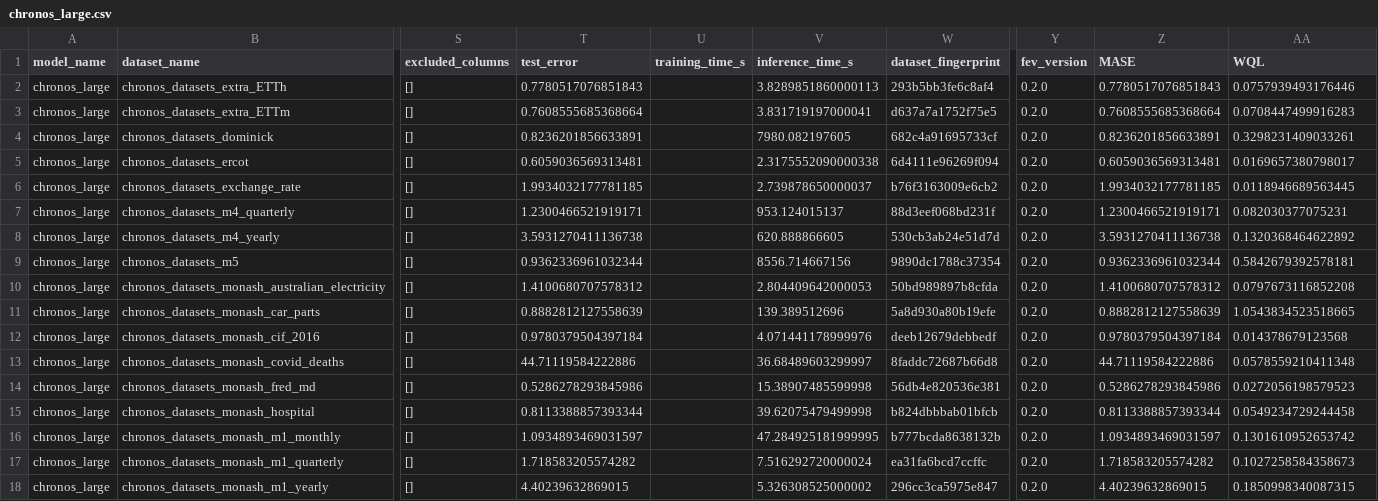
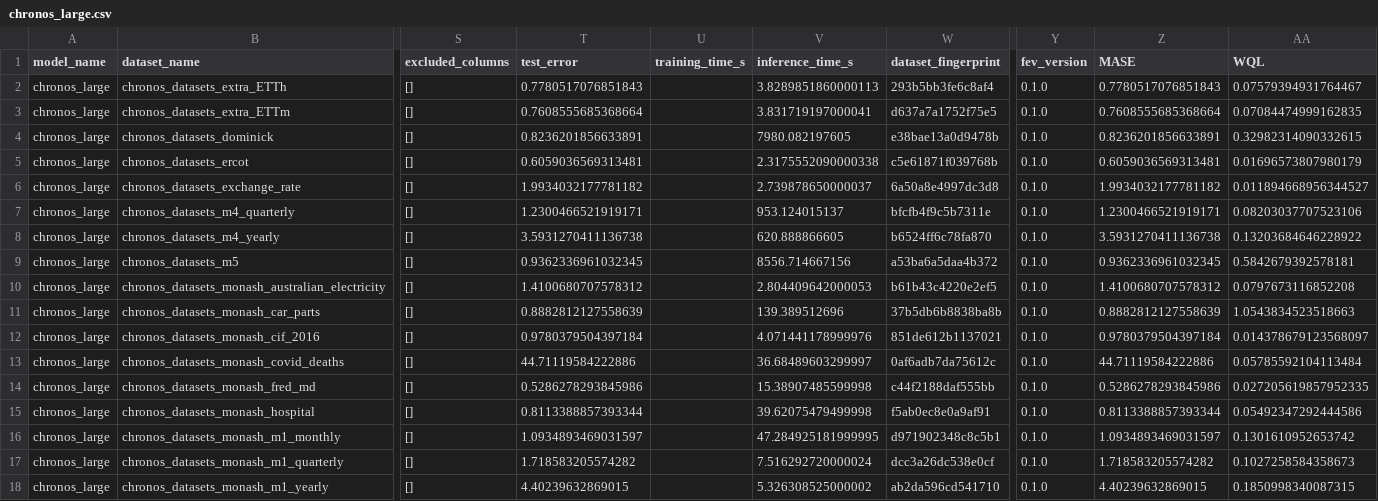
Before and after one commit to autogluon/fev, a CSV file: benchmarks/chronos_zeroshot/results/chronos_large.csv, drawn as a sheet; only a part is shown, gaps mark what is left out; the diff covers the shown part only; the diff names each change by its address in the sheet, - before the commit and + after, or states it on an @@ line.

Commit message:
Rerun evaluations with fixed datasets from HF

```diff
--- a/benchmarks/chronos_zeroshot/results/chronos_large.csv
+++ b/benchmarks/chronos_zeroshot/results/chronos_large.csv
-Y2:Y18 (fev_version): 0.2.0
+Y2:Y18 (fev_version): 0.1.0
-AA2 (WQL): 0.0757939493176446
+AA2 (WQL): 0.07579394931764467
-AA3 (WQL): 0.0708447499916283
+AA3 (WQL): 0.07084474999162835
-W4 (dataset_fingerprint): 682c4a91695733cf
+W4 (dataset_fingerprint): e38bae13a0d9478b
-AA4 (WQL): 0.3298231409033261
+AA4 (WQL): 0.32982314090332615
-W5 (dataset_fingerprint): 6d4111e96269f094
+W5 (dataset_fingerprint): c5e61871f039768b
-AA5 (WQL): 0.0169657380798017
+AA5 (WQL): 0.01696573807980179
-T6 (test_error): 1.9934032177781185
+T6 (test_error): 1.9934032177781182
-W6 (dataset_fingerprint): b76f3163009e6cb2
+W6 (dataset_fingerprint): 6a50a8e4997dc3d8
-Z6 (MASE): 1.9934032177781185
+Z6 (MASE): 1.9934032177781182
-AA6 (WQL): 0.0118946689563445
+AA6 (WQL): 0.011894668956344527
-W7 (dataset_fingerprint): 88d3eef068bd231f
+W7 (dataset_fingerprint): bfcfb4f9c5b7311e
-AA7 (WQL): 0.082030377075231
+AA7 (WQL): 0.08203037707523106
-W8 (dataset_fingerprint): 530cb3ab24e51d7d
+W8 (dataset_fingerprint): b6524ff6c78fa870
-AA8 (WQL): 0.1320368464622892
+AA8 (WQL): 0.13203684646228922
-T9 (test_error): 0.9362336961032344
+T9 (test_error): 0.9362336961032345
-W9 (dataset_fingerprint): 9890dc1788c37354
+W9 (dataset_fingerprint): a53ba6a5daa4b372
-Z9 (MASE): 0.9362336961032344
+Z9 (MASE): 0.9362336961032345
-W10 (dataset_fingerprint): 50bd989897b8cfda
+W10 (dataset_fingerprint): b61b43c4220e2ef5
-W11 (dataset_fingerprint): 5a8d930a80b19efe
+W11 (dataset_fingerprint): 37b5db6b8838ba8b
-AA11 (WQL): 1.0543834523518665
+AA11 (WQL): 1.0543834523518663
-W12 (dataset_fingerprint): deeb12679debbedf
+W12 (dataset_fingerprint): 851de612b1137021
-AA12 (WQL): 0.014378679123568
+AA12 (WQL): 0.014378679123568097
-W13 (dataset_fingerprint): 8faddc72687b66d8
+W13 (dataset_fingerprint): 0af6adb7da75612c
-AA13 (WQL): 0.0578559210411348
+AA13 (WQL): 0.05785592104113484
-W14 (dataset_fingerprint): 56db4e820536e381
+W14 (dataset_fingerprint): c44f2188daf555bb
-AA14 (WQL): 0.0272056198579523
+AA14 (WQL): 0.027205619857952335
-W15 (dataset_fingerprint): b824dbbbab01bfcb
+W15 (dataset_fingerprint): f5ab0ec8e0a9af91
-AA15 (WQL): 0.0549234729244458
+AA15 (WQL): 0.05492347292444586
-W16 (dataset_fingerprint): b777bcda8638132b
+W16 (dataset_fingerprint): d971902348c8c5b1
-W17 (dataset_fingerprint): ea31fa6bcd7ccffc
+W17 (dataset_fingerprint): dcc3a26dc538e0cf
-W18 (dataset_fingerprint): 296cc3ca5975e847
+W18 (dataset_fingerprint): ab2da596cd541710
```
Also changed, not shown: 1 removed row and 31 edited cells elsewhere in this file, benchmarks/chronos_zeroshot/results/chronos_base.csv, benchmarks/chronos_zeroshot/results/chronos_bolt_base.csv, 19 other files.
